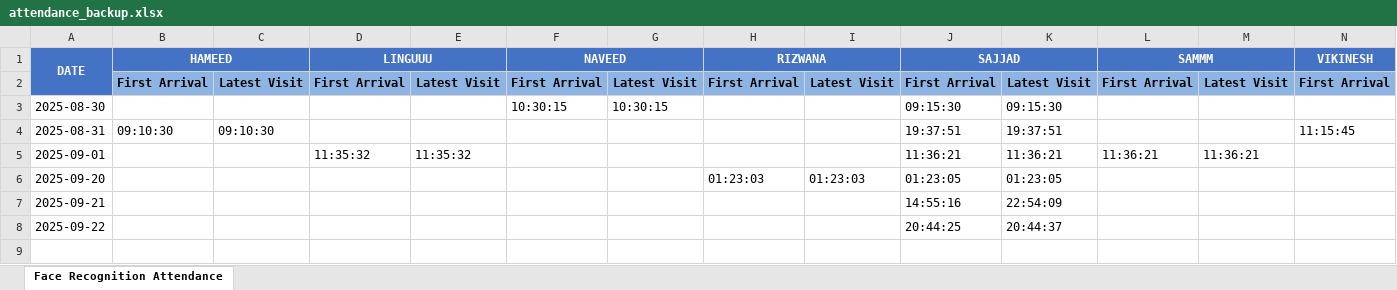
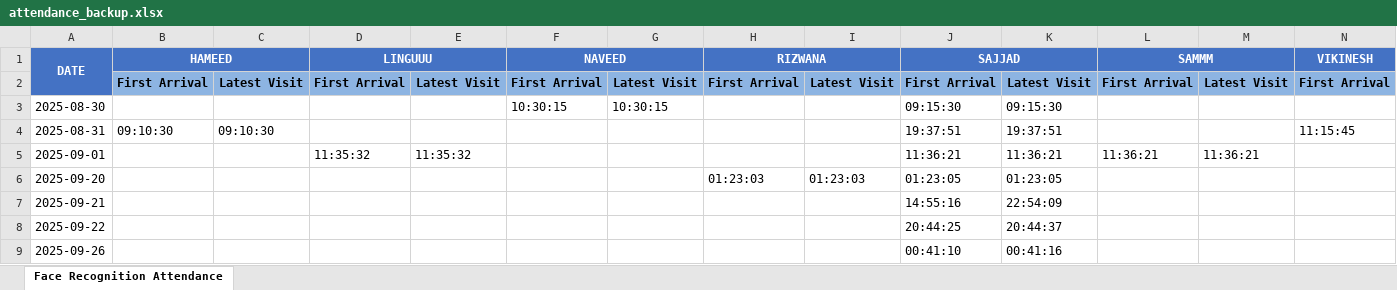
Before and after one commit to Sajjadahmeddd/face-recognition-system, an Excel workbook: attendance_backup.xlsx, sheet Face Recognition Attendance, drawn as a sheet; only a part is shown; values as stored, in another font and other column widths than the file's, no borders; rows hold the shown columns only; the diff names each change by its address in the sheet, - before the commit and + after, or states it on an @@ line.

```diff
--- a/attendance_backup.xlsx (sheet Face Recognition Attendance)
+++ b/attendance_backup.xlsx (sheet Face Recognition Attendance)
+row 9: 2025-09-26 |  |  |  |  |  |  |  |  | 00:41:10 | 00:41:16
```
Also changed, not shown: 10 other files.
